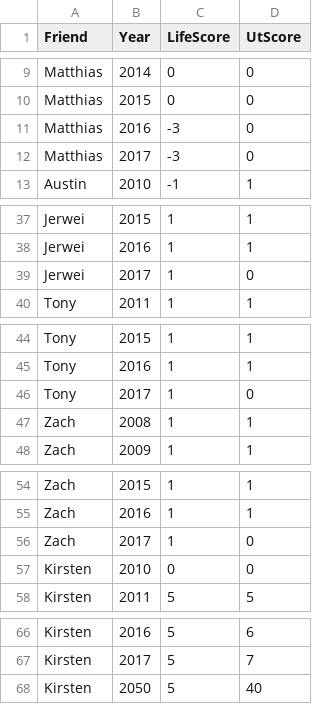
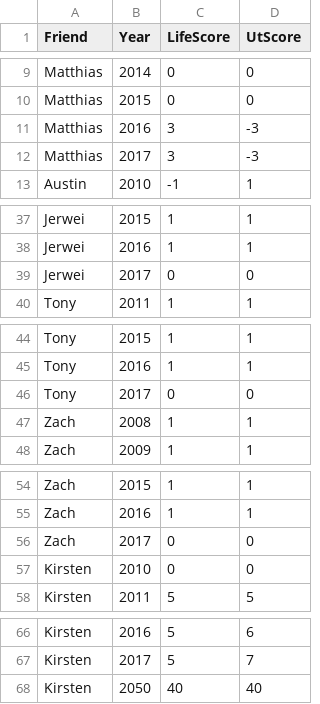
Before and after one commit to mattyanselmo/camswedding, a CSV file: FriendData.csv, drawn as a sheet; only a part is shown, gaps mark what is left out.

```diff
--- a/FriendData.csv
+++ b/FriendData.csv
@@ -10,4 +10,4 @@ Matthias,2014,0,0
 Matthias,2015,0,0
-Matthias,2016,-3,0
-Matthias,2017,-3,0
+Matthias,2016,3,-3
+Matthias,2017,3,-3
 Austin,2010,-1,1
@@ -38,3 +38,3 @@ Jerwei,2015,1,1
 Jerwei,2016,1,1
-Jerwei,2017,1,0
+Jerwei,2017,0,0
 Tony,2011,1,1
@@ -45,3 +45,3 @@ Tony,2015,1,1
 Tony,2016,1,1
-Tony,2017,1,0
+Tony,2017,0,0
 Zach,2008,1,1
@@ -55,3 +55,3 @@ Zach,2015,1,1
 Zach,2016,1,1
-Zach,2017,1,0
+Zach,2017,0,0
 Kirsten,2010,0,0
@@ -67,2 +67,2 @@ Kirsten,2016,5,6
 Kirsten,2017,5,7
-Kirsten,2050,5,40
+Kirsten,2050,40,40
```
Also changed, not shown: 3 other files.
